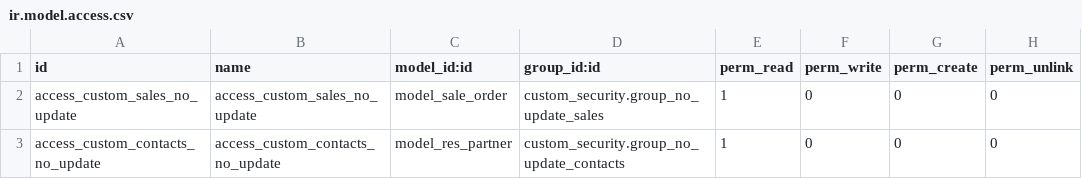
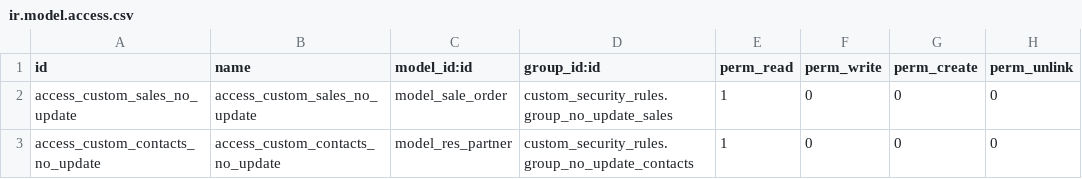
Before and after one commit to dioarcos-callphone/midrovo_developer, a CSV file: custom_security_rules/security/ir.model.access.csv, drawn as a sheet.

Commit message:
fix-update: actualizar record

```diff
--- a/custom_security_rules/security/ir.model.access.csv
+++ b/custom_security_rules/security/ir.model.access.csv
@@ -1,3 +1,3 @@
 id,name,model_id:id,group_id:id,perm_read,perm_write,perm_create,perm_unlink
-access_custom_sales_no_update,access_custom_sales_no_update,model_sale_order,custom_security.group_no_update_sales,1,0,0,0
-access_custom_contacts_no_update,access_custom_contacts_no_update,model_res_partner,custom_security.group_no_update_contacts,1,0,0,0
+access_custom_sales_no_update,access_custom_sales_no_update,model_sale_order,custom_security_rules.group_no_update_sales,1,0,0,0
+access_custom_contacts_no_update,access_custom_contacts_no_update,model_res_partner,custom_security_rules.group_no_update_contacts,1,0,0,0
```
